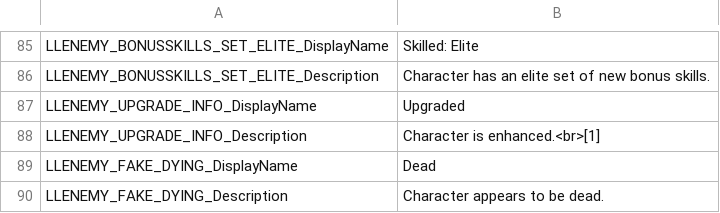
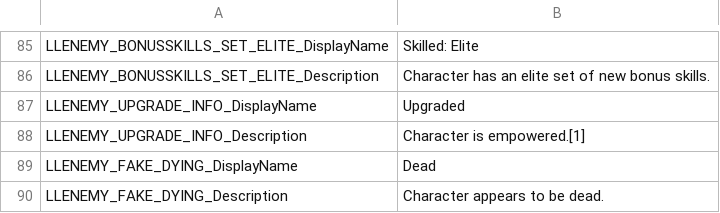
Before and after one commit to LaughingLeader-DOS2-Mods/EnemyUpgradeOverhaul, a TSV file: LocalKeys/LLENEMY_Statuses.tsv, drawn as a sheet; only a part is shown, gaps mark what is left out.

```diff
--- a/LocalKeys/LLENEMY_Statuses.tsv
+++ b/LocalKeys/LLENEMY_Statuses.tsv
@@ -87,3 +87,3 @@ LLENEMY_BONUSSKILLS_SET_ELITE_Description	Character has an elite set of new bonu
 LLENEMY_UPGRADE_INFO_DisplayName	Upgraded
-LLENEMY_UPGRADE_INFO_Description	Character is enhanced.<br>[1]
+LLENEMY_UPGRADE_INFO_Description	Character is empowered.[1]
 LLENEMY_FAKE_DYING_DisplayName	Dead
```
Also changed, not shown: 1 other file.
